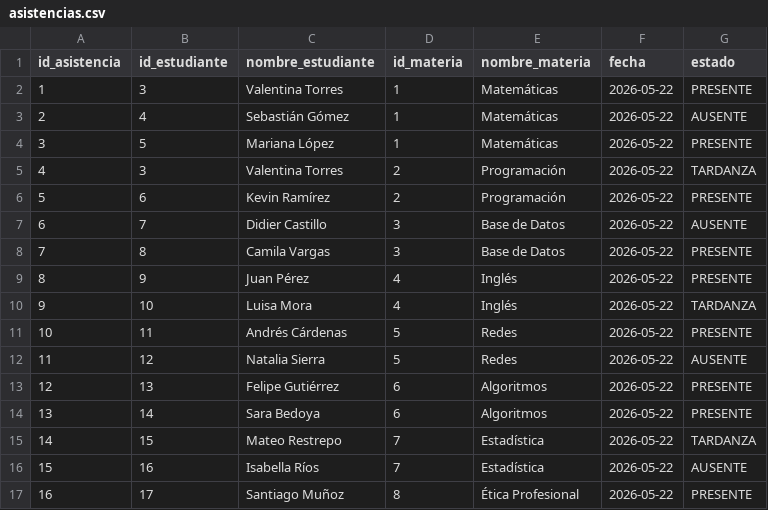
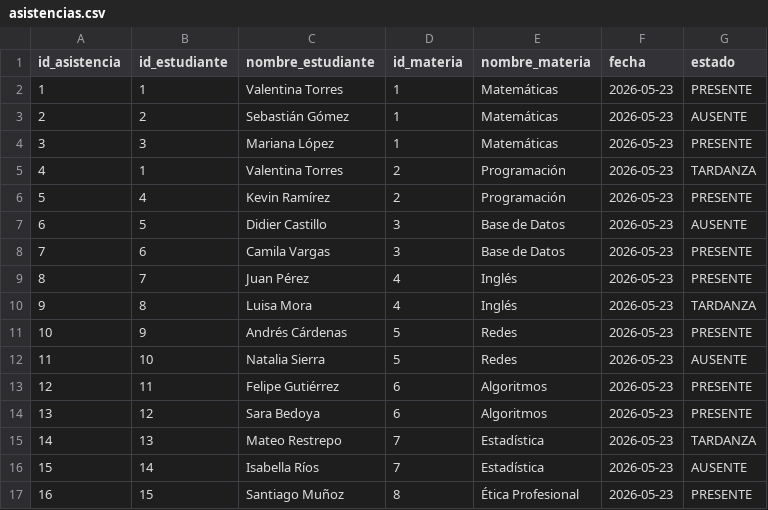
Before and after one commit to Pedro-2493/Sistema_Gestion_notas_grupo_8_Python, a CSV file: data/raw/asistencias.csv, drawn as a sheet.

```diff
--- a/data/raw/asistencias.csv
+++ b/data/raw/asistencias.csv
@@ -1,17 +1,17 @@
 id_asistencia,id_estudiante,nombre_estudiante,id_materia,nombre_materia,fecha,estado
-1,3,Valentina Torres,1,Matemáticas,2026-05-22,PRESENTE
-2,4,Sebastián Gómez,1,Matemáticas,2026-05-22,AUSENTE
-3,5,Mariana López,1,Matemáticas,2026-05-22,PRESENTE
-4,3,Valentina Torres,2,Programación,2026-05-22,TARDANZA
-5,6,Kevin Ramírez,2,Programación,2026-05-22,PRESENTE
-6,7,Didier Castillo,3,Base de Datos,2026-05-22,AUSENTE
-7,8,Camila Vargas,3,Base de Datos,2026-05-22,PRESENTE
-8,9,Juan Pérez,4,Inglés,2026-05-22,PRESENTE
-9,10,Luisa Mora,4,Inglés,2026-05-22,TARDANZA
-10,11,Andrés Cárdenas,5,Redes,2026-05-22,PRESENTE
-11,12,Natalia Sierra,5,Redes,2026-05-22,AUSENTE
-12,13,Felipe Gutiérrez,6,Algoritmos,2026-05-22,PRESENTE
-13,14,Sara Bedoya,6,Algoritmos,2026-05-22,PRESENTE
-14,15,Mateo Restrepo,7,Estadística,2026-05-22,TARDANZA
-15,16,Isabella Ríos,7,Estadística,2026-05-22,AUSENTE
-16,17,Santiago Muñoz,8,Ética Profesional,2026-05-22,PRESENTE
+1,1,Valentina Torres,1,Matemáticas,2026-05-23,PRESENTE
+2,2,Sebastián Gómez,1,Matemáticas,2026-05-23,AUSENTE
+3,3,Mariana López,1,Matemáticas,2026-05-23,PRESENTE
+4,1,Valentina Torres,2,Programación,2026-05-23,TARDANZA
+5,4,Kevin Ramírez,2,Programación,2026-05-23,PRESENTE
+6,5,Didier Castillo,3,Base de Datos,2026-05-23,AUSENTE
+7,6,Camila Vargas,3,Base de Datos,2026-05-23,PRESENTE
+8,7,Juan Pérez,4,Inglés,2026-05-23,PRESENTE
+9,8,Luisa Mora,4,Inglés,2026-05-23,TARDANZA
+10,9,Andrés Cárdenas,5,Redes,2026-05-23,PRESENTE
+11,10,Natalia Sierra,5,Redes,2026-05-23,AUSENTE
+12,11,Felipe Gutiérrez,6,Algoritmos,2026-05-23,PRESENTE
+13,12,Sara Bedoya,6,Algoritmos,2026-05-23,PRESENTE
+14,13,Mateo Restrepo,7,Estadística,2026-05-23,TARDANZA
+15,14,Isabella Ríos,7,Estadística,2026-05-23,AUSENTE
+16,15,Santiago Muñoz,8,Ética Profesional,2026-05-23,PRESENTE
```
Also changed, not shown: data/processed/datos_limpios.csv, data/raw/estudiantes.csv, 1 other file.
